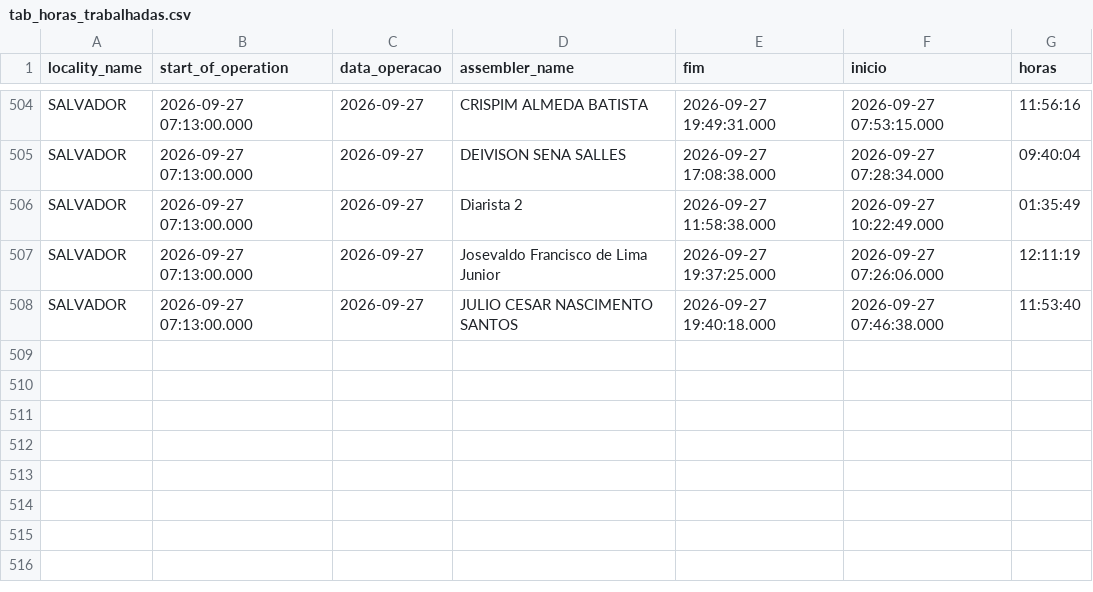
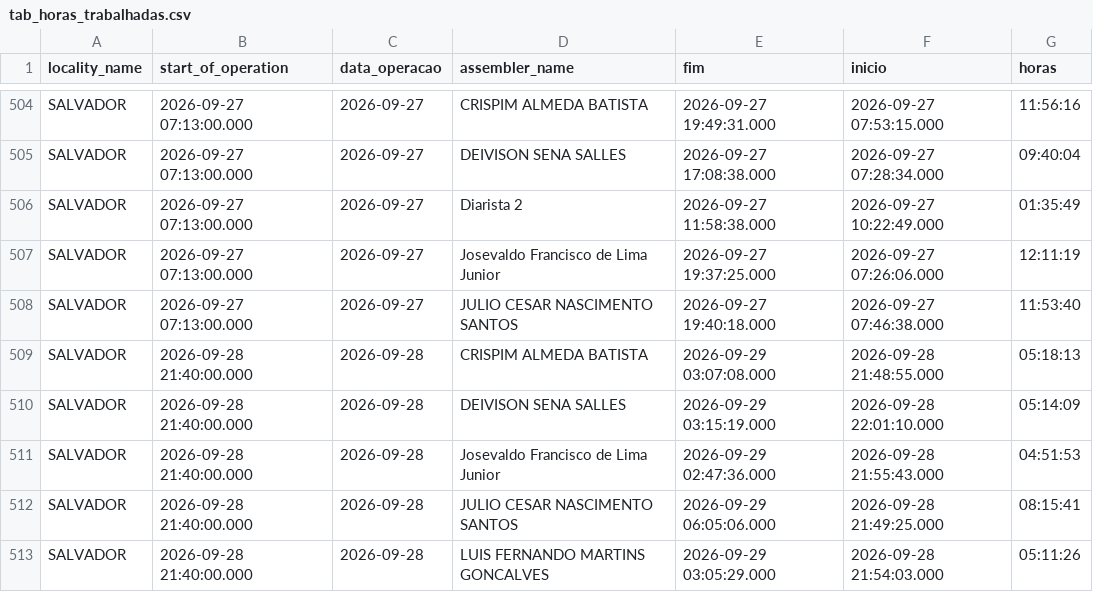
Before and after one commit to diogojfr/report-picking-process, a CSV file: data/tab_horas_trabalhadas.csv, drawn as a sheet; only a part is shown, gaps mark what is left out; the diff names each change by its address in the sheet, - before the commit and + after, or states it on an @@ line.

```diff
--- a/data/tab_horas_trabalhadas.csv
+++ b/data/tab_horas_trabalhadas.csv
+row 509: SALVADOR | 2026-09-28 21:40:00.000 | 2026-09-28 | CRISPIM ALMEDA BATISTA | 2026-09-29 03:07:08.000 | 2026-09-28 21:48:55.000 | 05:18:13
+row 510: SALVADOR | 2026-09-28 21:40:00.000 | 2026-09-28 | DEIVISON SENA SALLES | 2026-09-29 03:15:19.000 | 2026-09-28 22:01:10.000 | 05:14:09
+row 511: SALVADOR | 2026-09-28 21:40:00.000 | 2026-09-28 | Josevaldo Francisco de Lima Junior | 2026-09-29 02:47:36.000 | 2026-09-28 21:55:43.000 | 04:51:53
+row 512: SALVADOR | 2026-09-28 21:40:00.000 | 2026-09-28 | JULIO CESAR NASCIMENTO SANTOS | 2026-09-29 06:05:06.000 | 2026-09-28 21:49:25.000 | 08:15:41
+row 513: SALVADOR | 2026-09-28 21:40:00.000 | 2026-09-28 | LUIS FERNANDO MARTINS GONCALVES | 2026-09-29 03:05:29.000 | 2026-09-28 21:54:03.000 | 05:11:26
```
Also changed, not shown: data/caixa_hora.csv, data/conf_registros.csv, 9 other files.
